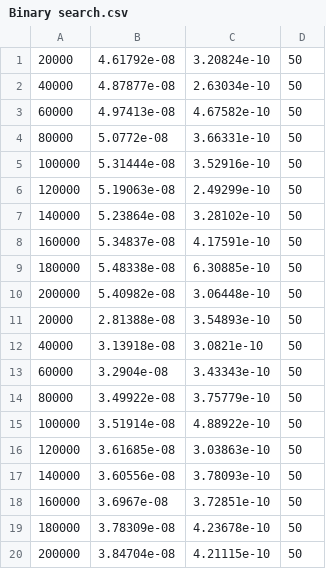
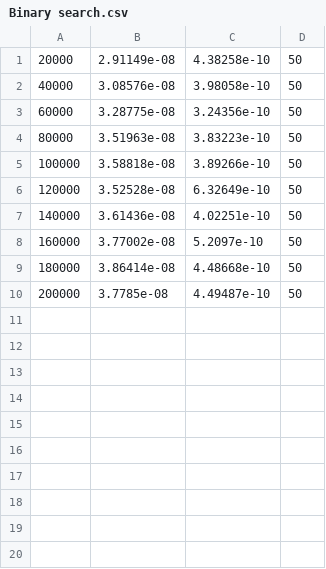
Before and after one commit to Deadlica/searching_algorithms, a CSV file: Binary search.csv, drawn as a sheet.

```diff
--- a/Binary search.csv
+++ b/Binary search.csv
@@ -1,20 +1,10 @@
-20000	4.61792e-08	3.20824e-10	50
-40000	4.87877e-08	2.63034e-10	50
-60000	4.97413e-08	4.67582e-10	50
-80000	5.0772e-08	3.66331e-10	50
-100000	5.31444e-08	3.52916e-10	50
-120000	5.19063e-08	2.49299e-10	50
-140000	5.23864e-08	3.28102e-10	50
-160000	5.34837e-08	4.17591e-10	50
-180000	5.48338e-08	6.30885e-10	50
-200000	5.40982e-08	3.06448e-10	50
-20000	2.81388e-08	3.54893e-10	50
-40000	3.13918e-08	3.0821e-10	50
-60000	3.2904e-08	3.43343e-10	50
-80000	3.49922e-08	3.75779e-10	50
-100000	3.51914e-08	4.88922e-10	50
-120000	3.61685e-08	3.03863e-10	50
-140000	3.60556e-08	3.78093e-10	50
-160000	3.6967e-08	3.72851e-10	50
-180000	3.78309e-08	4.23678e-10	50
-200000	3.84704e-08	4.21115e-10	50
+20000	2.91149e-08	4.38258e-10	50
+40000	3.08576e-08	3.98058e-10	50
+60000	3.28775e-08	3.24356e-10	50
+80000	3.51963e-08	3.83223e-10	50
+100000	3.58818e-08	3.89266e-10	50
+120000	3.52528e-08	6.32649e-10	50
+140000	3.61436e-08	4.02251e-10	50
+160000	3.77002e-08	5.2097e-10	50
+180000	3.86414e-08	4.48668e-10	50
+200000	3.7785e-08	4.49487e-10	50
```
Also changed, not shown: Binary tree search.csv, Hashtable search.csv, 10 other files.
